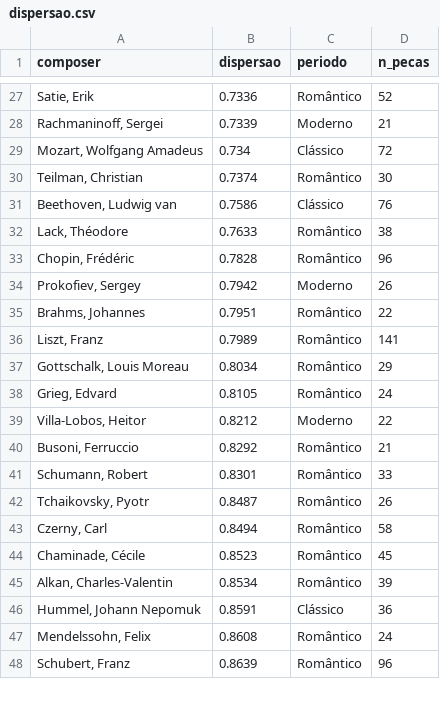
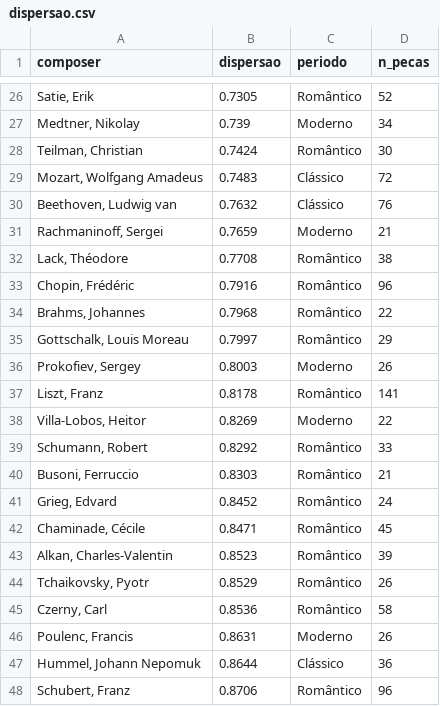
Before and after one commit to tomazlcavalcante/Composer-Vector-Arte-e-Ci-ncia, a CSV file: analysis/F4_nuvens/dispersao.csv, drawn as a sheet; only a part is shown, gaps mark what is left out; the diff covers the shown part only.

```diff
--- a/analysis/F4_nuvens/dispersao.csv
+++ b/analysis/F4_nuvens/dispersao.csv
@@ -27,22 +26,23 @@ composer,dispersao,periodo,n_pecas
-"Satie, Erik",0.7336,Romântico,52
-"Rachmaninoff, Sergei",0.7339,Moderno,21
-"Mozart, Wolfgang Amadeus",0.734,Clássico,72
-"Teilman, Christian",0.7374,Romântico,30
-"Beethoven, Ludwig van",0.7586,Clássico,76
-"Lack, Théodore",0.7633,Romântico,38
-"Chopin, Frédéric",0.7828,Romântico,96
-"Prokofiev, Sergey",0.7942,Moderno,26
-"Brahms, Johannes",0.7951,Romântico,22
-"Liszt, Franz",0.7989,Romântico,141
-"Gottschalk, Louis Moreau",0.8034,Romântico,29
-"Grieg, Edvard",0.8105,Romântico,24
-"Villa-Lobos, Heitor",0.8212,Moderno,22
-"Busoni, Ferruccio",0.8292,Romântico,21
-"Schumann, Robert",0.8301,Romântico,33
-"Tchaikovsky, Pyotr",0.8487,Romântico,26
-"Czerny, Carl",0.8494,Romântico,58
-"Chaminade, Cécile",0.8523,Romântico,45
-"Alkan, Charles-Valentin",0.8534,Romântico,39
-"Hummel, Johann Nepomuk",0.8591,Clássico,36
-"Mendelssohn, Felix",0.8608,Romântico,24
-"Schubert, Franz",0.8639,Romântico,96
+"Satie, Erik",0.7305,Romântico,52
+"Medtner, Nikolay",0.739,Moderno,34
+"Teilman, Christian",0.7424,Romântico,30
+"Mozart, Wolfgang Amadeus",0.7483,Clássico,72
+"Beethoven, Ludwig van",0.7632,Clássico,76
+"Rachmaninoff, Sergei",0.7659,Moderno,21
+"Lack, Théodore",0.7708,Romântico,38
+"Chopin, Frédéric",0.7916,Romântico,96
+"Brahms, Johannes",0.7968,Romântico,22
+"Gottschalk, Louis Moreau",0.7997,Romântico,29
+"Prokofiev, Sergey",0.8003,Moderno,26
+"Liszt, Franz",0.8178,Romântico,141
+"Villa-Lobos, Heitor",0.8269,Moderno,22
+"Schumann, Robert",0.8292,Romântico,33
+"Busoni, Ferruccio",0.8303,Romântico,21
+"Grieg, Edvard",0.8452,Romântico,24
+"Chaminade, Cécile",0.8471,Romântico,45
+"Alkan, Charles-Valentin",0.8523,Romântico,39
+"Tchaikovsky, Pyotr",0.8529,Romântico,26
+"Czerny, Carl",0.8536,Romântico,58
+"Poulenc, Francis",0.8631,Moderno,26
+"Hummel, Johann Nepomuk",0.8644,Clássico,36
+"Schubert, Franz",0.8706,Romântico,96
```
Also changed, not shown: 9 added rows, 10 removed rows and 20 edited cells elsewhere in this file, analysis/F4_nuvens/acerto_centroide.csv, analysis/F4_nuvens/obras_atipicas.csv, 3 other files.
